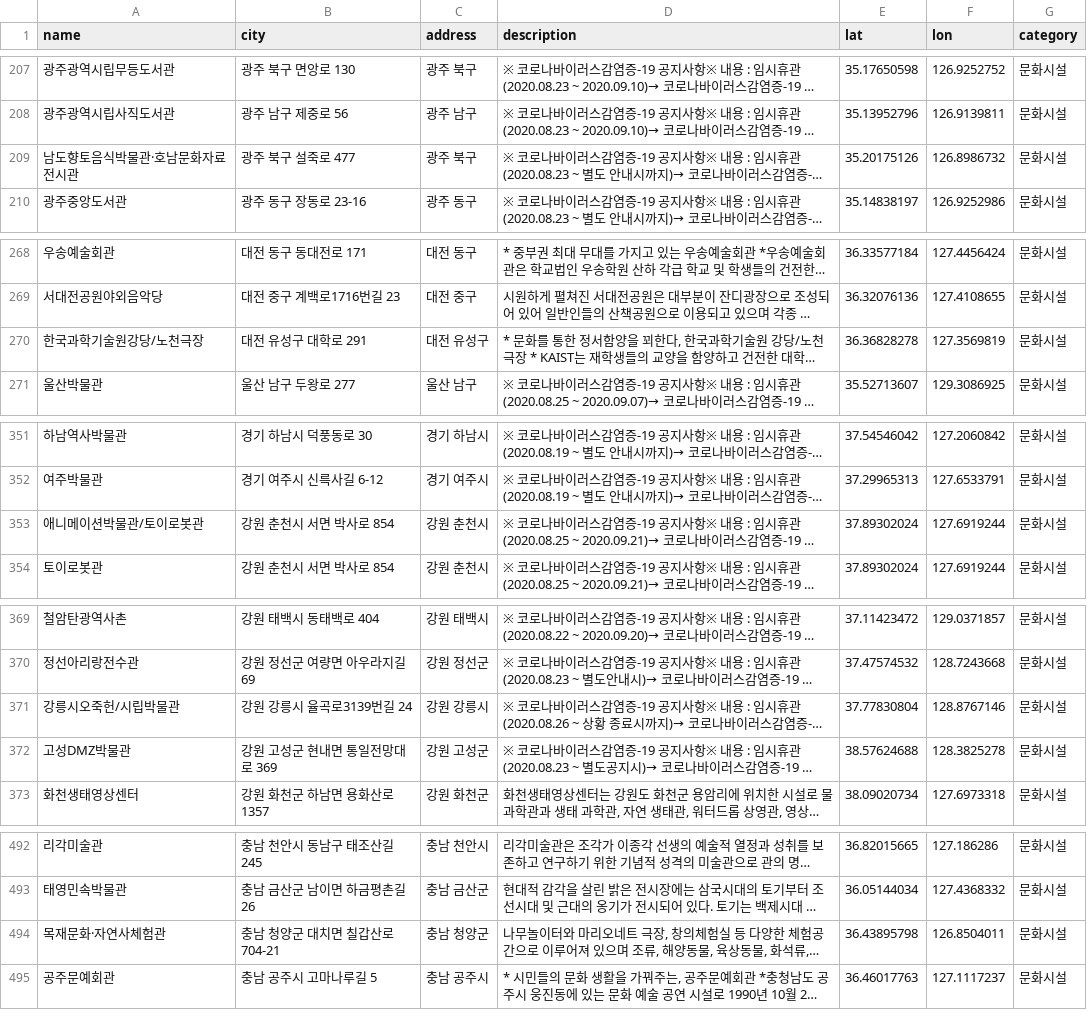
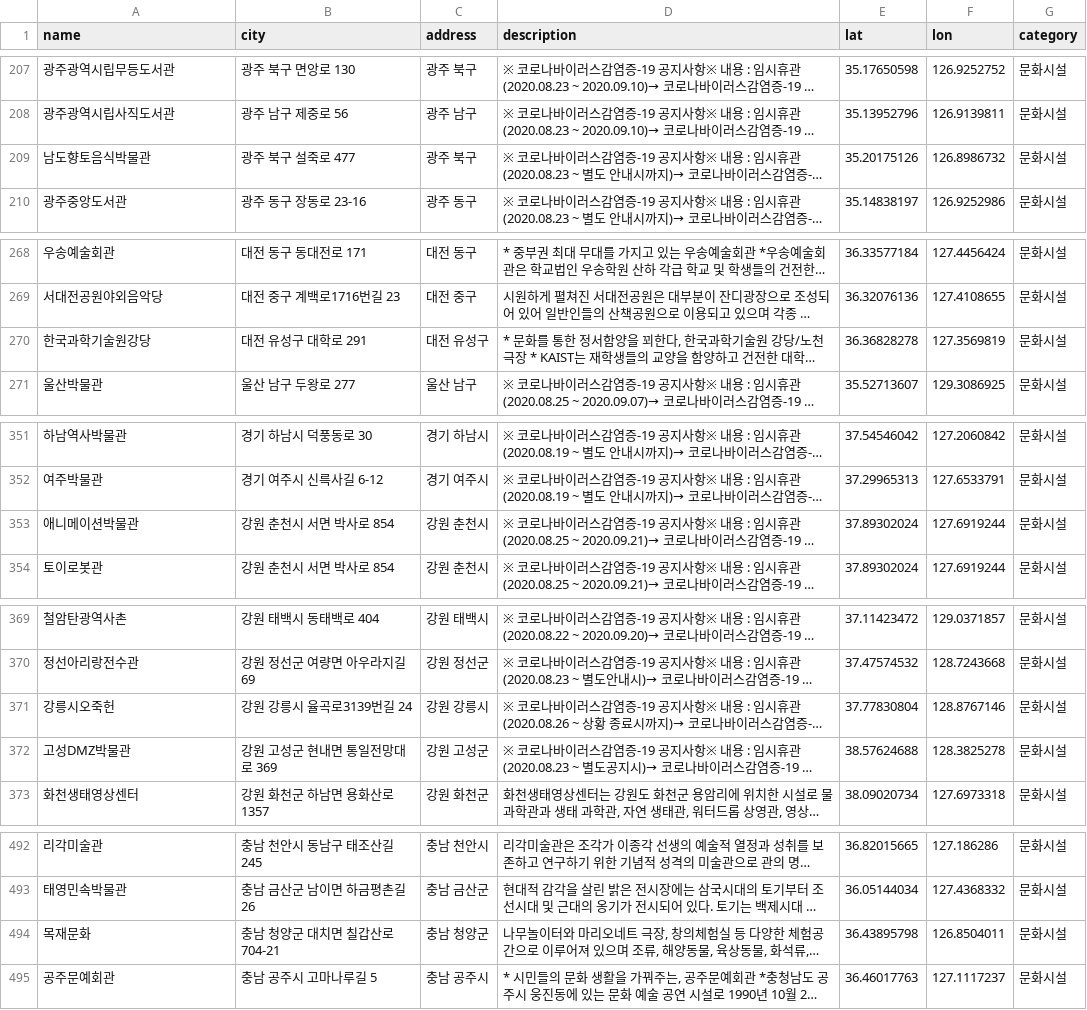
Before and after one commit to JKjiwon/BTS, a CSV file: culture.csv, drawn as a sheet; only a part is shown, gaps mark what is left out; long unchanged cells end in …; the diff covers the shown part only; the diff names each change by its address in the sheet, - before the commit and + after, or states it on an @@ line.

```diff
--- a/culture.csv
+++ b/culture.csv
-A209 (name): 남도향토음식박물관·호남문화자료전시관
+A209 (name): 남도향토음식박물관
-A270 (name): 한국과학기술원강당/노천극장
+A270 (name): 한국과학기술원강당
-A353 (name): 애니메이션박물관/토이로봇관
+A353 (name): 애니메이션박물관
-A371 (name): 강릉시오죽헌/시립박물관
+A371 (name): 강릉시오죽헌
-A494 (name): 목재문화·자연사체험관
+A494 (name): 목재문화
```
Also changed, not shown: 1 edited cell elsewhere in this file, shopping.csv, 2 other files.
